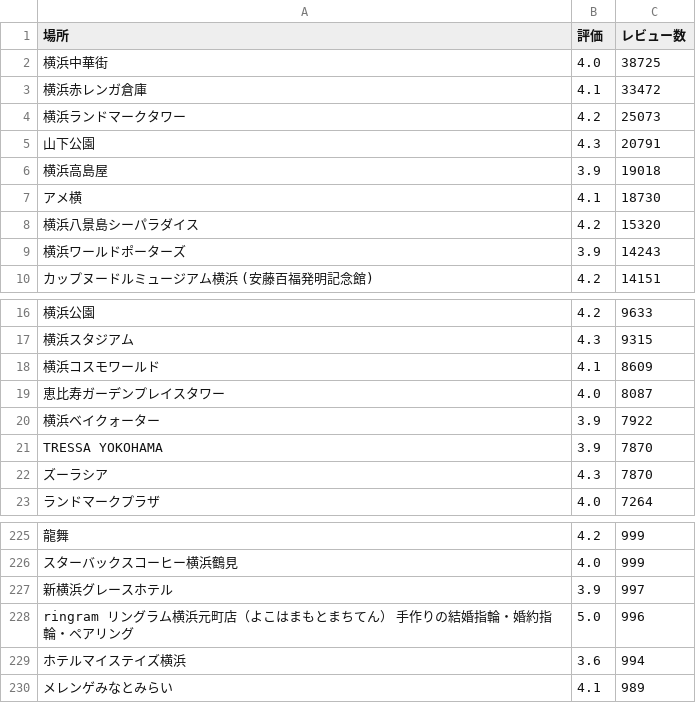
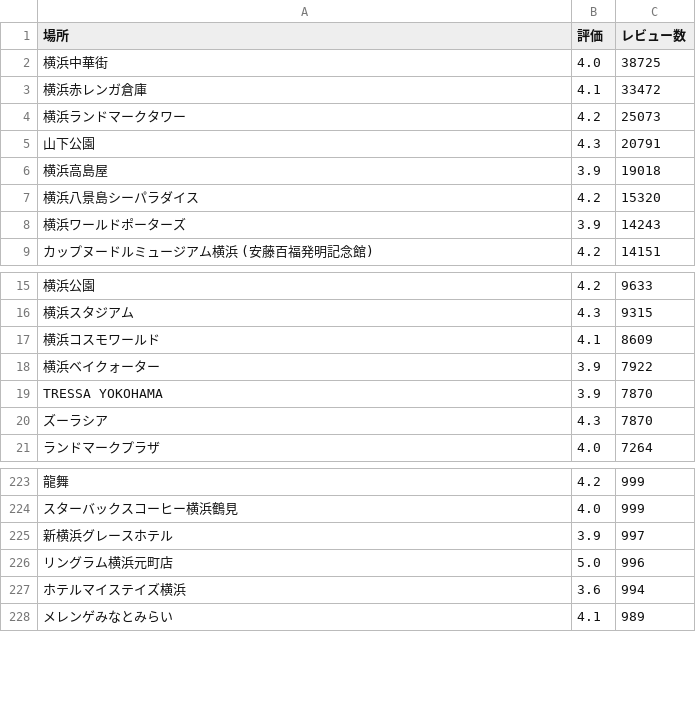
Before and after one commit to tamu960925/tamu960925.github.io, a CSV file: csv/review_yokohama.csv, drawn as a sheet; only a part is shown, gaps mark what is left out; removed rows and columns are numbered as before the commit, all else as after; the diff names each change by its address in the sheet, - before the commit and + after, or states it on an @@ line.

```diff
--- a/csv/review_yokohama.csv
+++ b/csv/review_yokohama.csv
-row 7: アメ横 | 4.1 | 18730
-row 19: 恵比寿ガーデンプレイスタワー | 4.0 | 8087
-A226 (場所): ringram リングラム横浜元町店（よこはまもとまちてん） 手作りの結婚指輪・婚約指輪・ペアリング
+A226 (場所): リングラム横浜元町店
```
Also changed, not shown: 1 other file.
